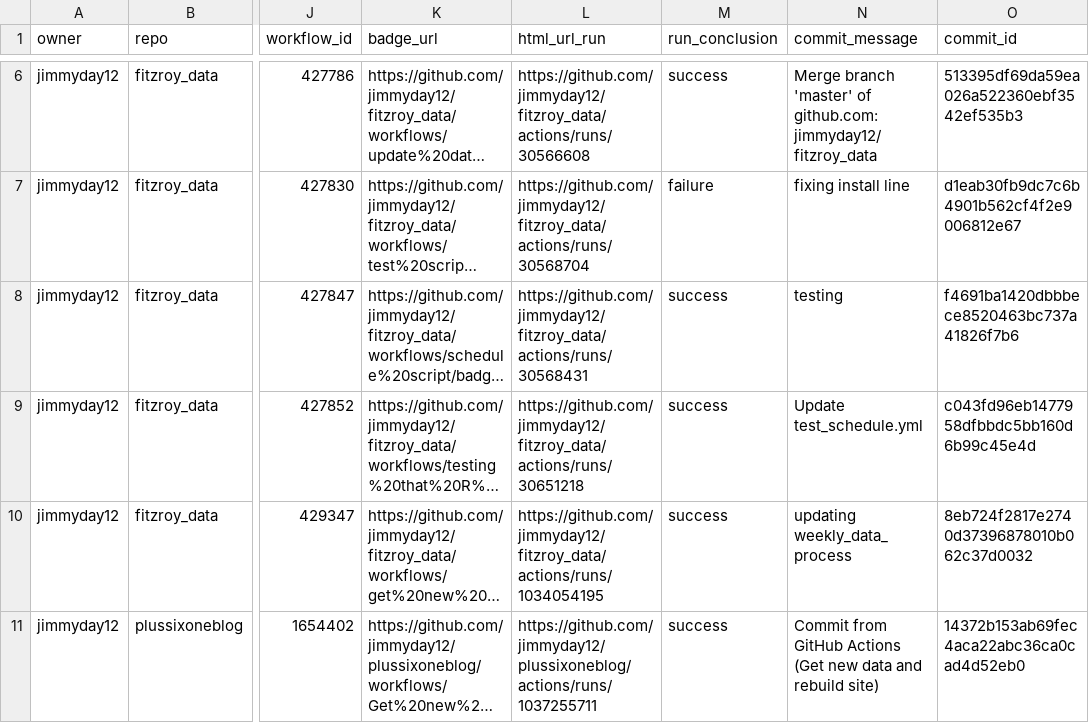
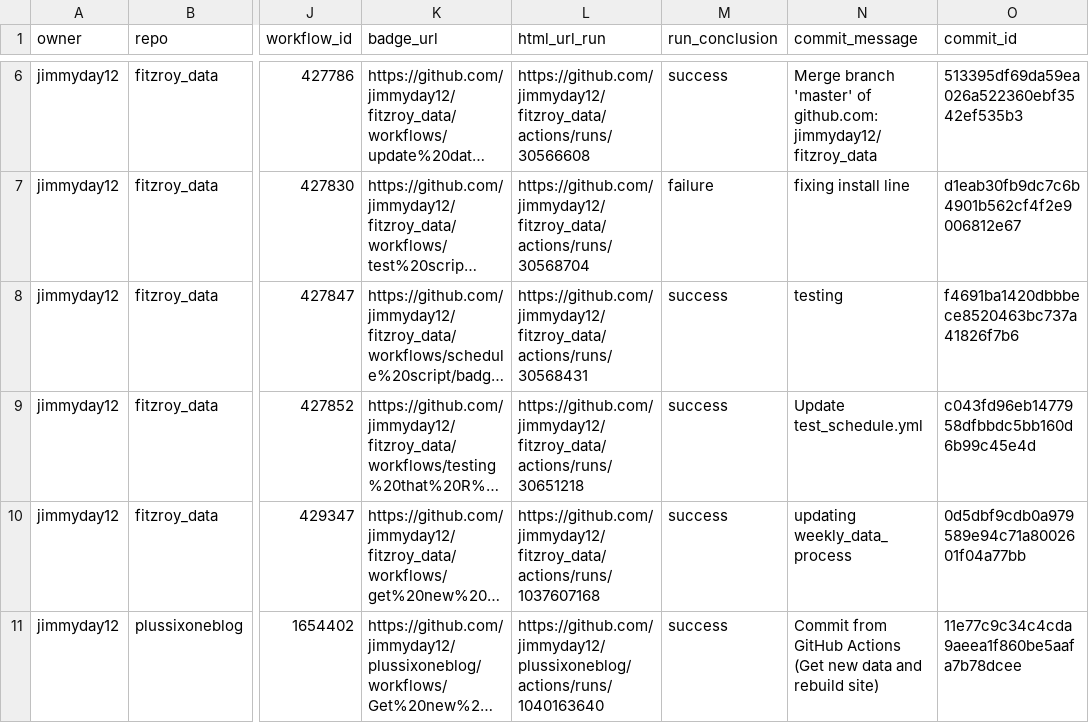
Before and after one commit to jimmyday12/status, a CSV file: repos.csv, drawn as a sheet; only a part is shown, gaps mark what is left out; long unchanged cells end in …; the diff names each change by its address in the sheet, - before the commit and + after, or states it on an @@ line.

```diff
--- a/repos.csv
+++ b/repos.csv
-L10 (html_url_run): https://github.com/jimmyday12/fitzroy_data/actions/runs/1034054195
+L10 (html_url_run): https://github.com/jimmyday12/fitzroy_data/actions/runs/1037607168
-O10 (commit_id): 8eb724f2817e2740d37396878010b062c37d0032
+O10 (commit_id): 0d5dbf9cdb0a979589e94c71a8002601f04a77bb
-L11 (html_url_run): https://github.com/jimmyday12/plussixoneblog/actions/runs/1037255711
+L11 (html_url_run): https://github.com/jimmyday12/plussixoneblog/actions/runs/1040163640
-O11 (commit_id): 14372b153ab69fec4aca22abc36ca0cad4d52eb0
+O11 (commit_id): 11e77c9c34c4cda9aeea1f860be5aafa7b78dcee
```
Also changed, not shown: 1 other file.
